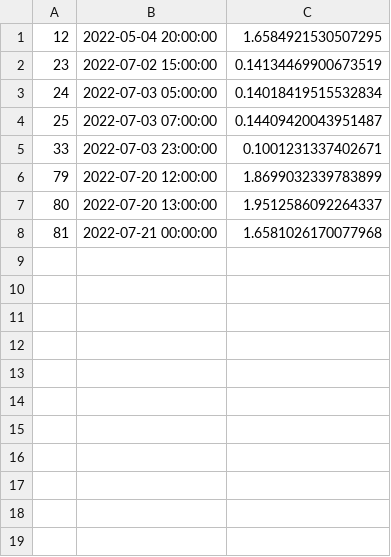
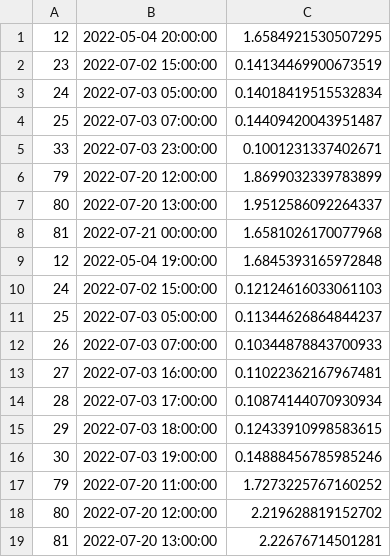
Before and after one commit to MiT-SMARTWATCH/MiT-Platform, a CSV file: server_programming/data/result/csv/b8ad15c0-9de7-11ec-9f42-1fa5eee10f3f.csv, drawn as a sheet; the diff names each change by its address in the sheet, - before the commit and + after, or states it on an @@ line.

```diff
--- a/server_programming/data/result/csv/b8ad15c0-9de7-11ec-9f42-1fa5eee10f3f.csv
+++ b/server_programming/data/result/csv/b8ad15c0-9de7-11ec-9f42-1fa5eee10f3f.csv
+row 9: 12 | 2022-05-04 19:00:00 | 1.6845393165972848
+row 10: 24 | 2022-07-02 15:00:00 | 0.12124616033061103
+row 11: 25 | 2022-07-03 05:00:00 | 0.11344626864844237
+row 12: 26 | 2022-07-03 07:00:00 | 0.10344878843700933
+row 13: 27 | 2022-07-03 16:00:00 | 0.11022362167967481
+row 14: 28 | 2022-07-03 17:00:00 | 0.10874144070930934
+row 15: 29 | 2022-07-03 18:00:00 | 0.12433910998583615
+row 16: 30 | 2022-07-03 19:00:00 | 0.14888456785985246
+row 17: 79 | 2022-07-20 11:00:00 | 1.7273225767160252
+row 18: 80 | 2022-07-20 12:00:00 | 2.219628819152702
+row 19: 81 | 2022-07-20 13:00:00 | 2.22676714501281
```
Also changed, not shown: server_programming/data/result/csv/b20a4a80-9eb9-11ec-9f42-1fa5eee10f3f.csv, server_programming/data/result/csv/e0a29b20-9de4-11ec-9f42-1fa5eee10f3f.csv, 7 other files.
